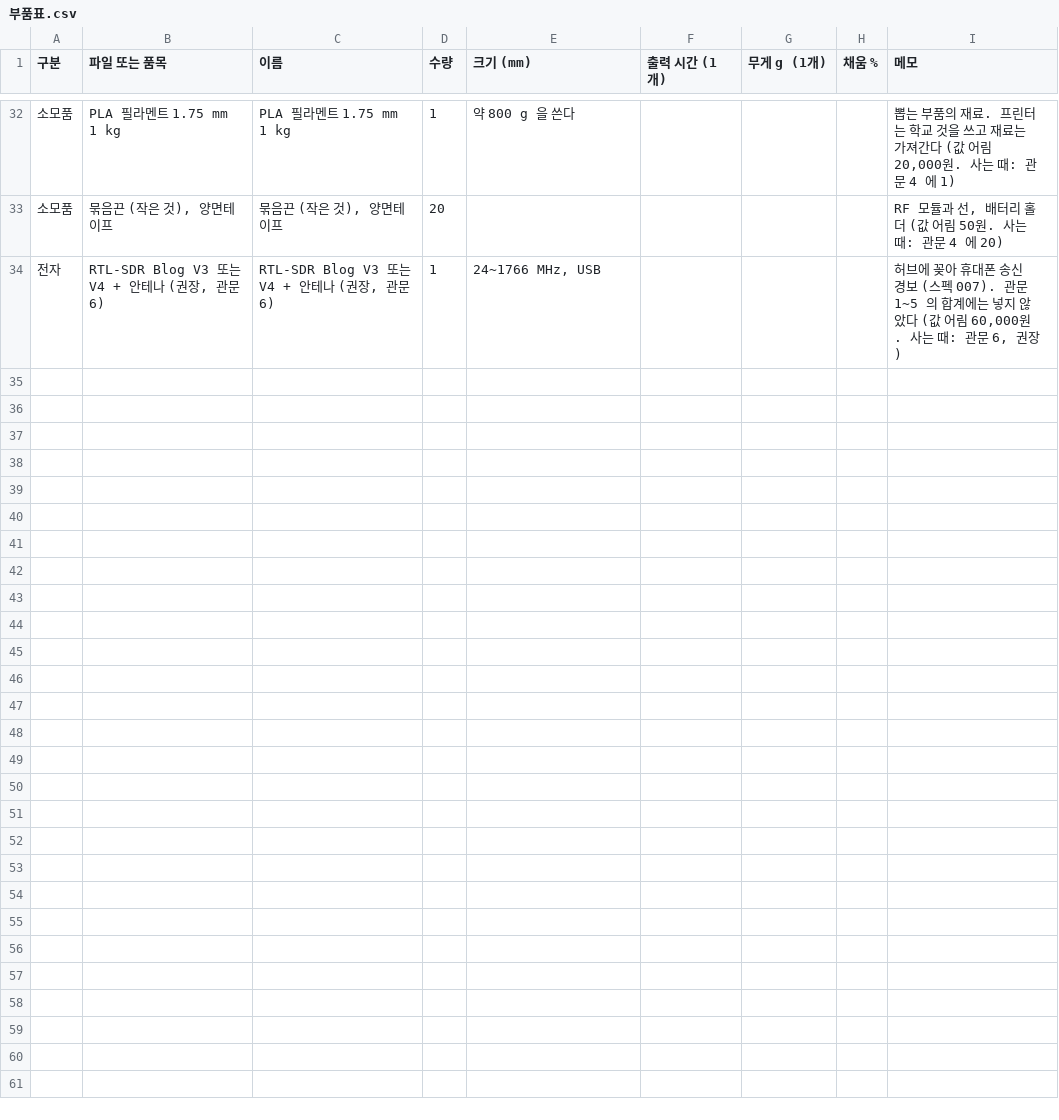
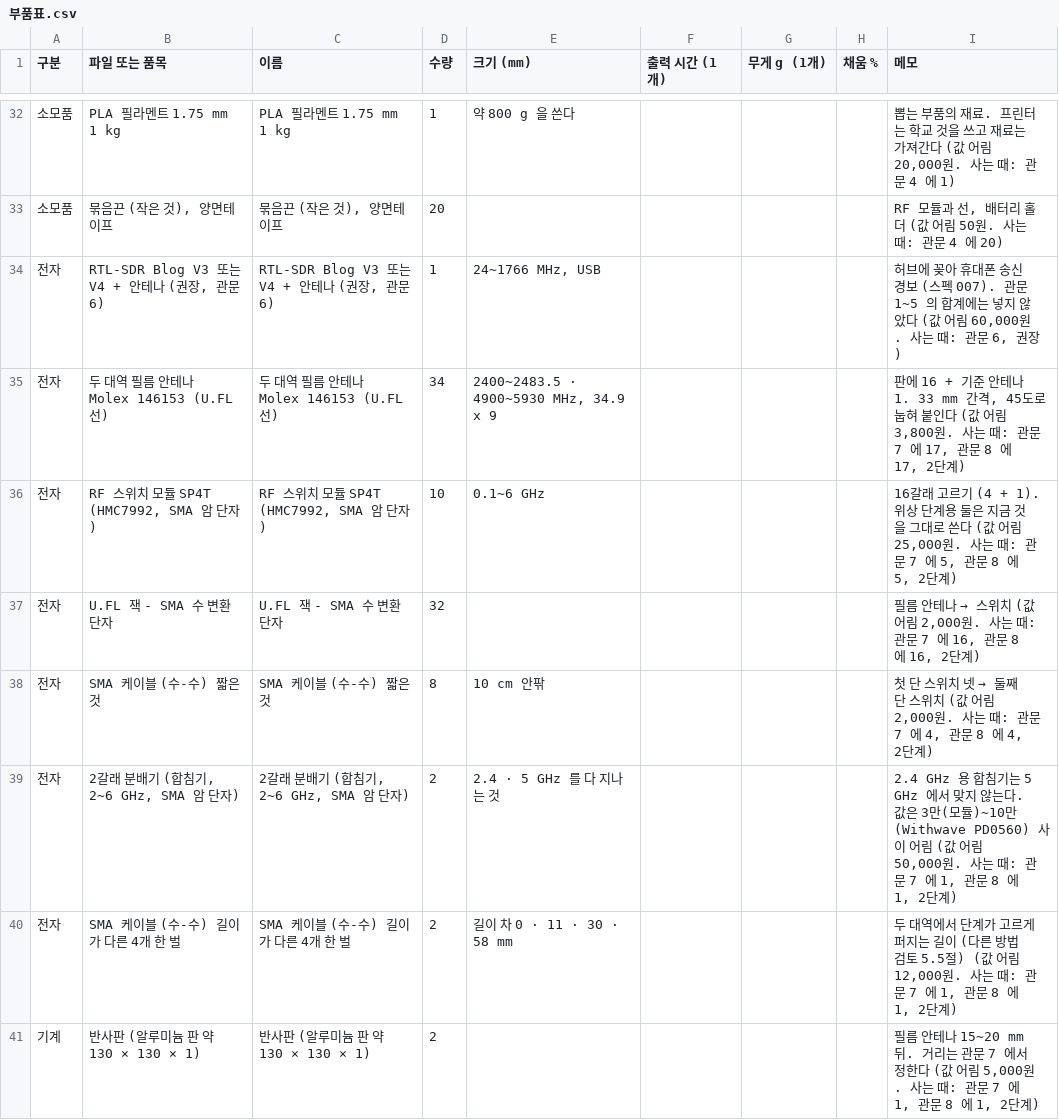
Before and after one commit to DeteCam/receiver, a CSV file: docs/부품표.csv, drawn as a sheet; only a part is shown, gaps mark what is left out; the diff names each change by its address in the sheet, - before the commit and + after, or states it on an @@ line.

```diff
--- a/docs/부품표.csv
+++ b/docs/부품표.csv
+row 35: 전자 | 두 대역 필름 안테나 Molex 146153 (U.FL 선) | 두 대역 필름 안테나 Molex 146153 (U.FL 선) | 34 | 2400~2483.5 · 4900~5930 MHz, 34.9 x 9 |  |  |  | 판에 16 + 기준 안테나 1. 33 mm 간격, 45도로 눕혀 붙인다 (값 어림 3,800원. 사는 때: 관문 7 에 17, 관문 8 에 17, 2단계)
+row 36: 전자 | RF 스위치 모듈 SP4T (HMC7992, SMA 암 단자) | RF 스위치 모듈 SP4T (HMC7992, SMA 암 단자) | 10 | 0.1~6 GHz |  |  |  | 16갈래 고르기 (4 + 1). 위상 단계용 둘은 지금 것을 그대로 쓴다 (값 어림 25,000원. 사는 때: 관문 7 에 5, 관문 8 에 5, 2단계)
+row 37: 전자 | U.FL 잭 - SMA 수 변환 단자 | U.FL 잭 - SMA 수 변환 단자 | 32 |  |  |  |  | 필름 안테나 → 스위치 (값 어림 2,000원. 사는 때: 관문 7 에 16, 관문 8 에 16, 2단계)
+row 38: 전자 | SMA 케이블 (수-수) 짧은 것 | SMA 케이블 (수-수) 짧은 것 | 8 | 10 cm 안팎 |  |  |  | 첫 단 스위치 넷 → 둘째 단 스위치 (값 어림 2,000원. 사는 때: 관문 7 에 4, 관문 8 에 4, 2단계)
+row 39: 전자 | 2갈래 분배기 (합침기, 2~6 GHz, SMA 암 단자) | 2갈래 분배기 (합침기, 2~6 GHz, SMA 암 단자) | 2 | 2.4 · 5 GHz 를 다 지나는 것 |  |  |  | 2.4 GHz 용 합침기는 5 GHz 에서 맞지 않는다. 값은 3만(모듈)~10만(Withwave PD0560) 사이 어림 (값 어림 50,000원. 사는 때: 관문 7 에 1, 관문 8 에 1, 2단계)
+row 40: 전자 | SMA 케이블 (수-수) 길이가 다른 4개 한 벌 | SMA 케이블 (수-수) 길이가 다른 4개 한 벌 | 2 | 길이 차 0 · 11 · 30 · 58 mm |  |  |  | 두 대역에서 단계가 고르게 퍼지는 길이 (다른 방법 검토 5.5절) (값 어림 12,000원. 사는 때: 관문 7 에 1, 관문 8 에 1, 2단계)
+row 41: 기계 | 반사판 (알루미늄 판 약 130 × 130 × 1) | 반사판 (알루미늄 판 약 130 × 130 × 1) | 2 |  |  |  |  | 필름 안테나 15~20 mm 뒤. 거리는 관문 7 에서 정한다 (값 어림 5,000원. 사는 때: 관문 7 에 1, 관문 8 에 1, 2단계)
```
Also changed, not shown: 15 other files.
